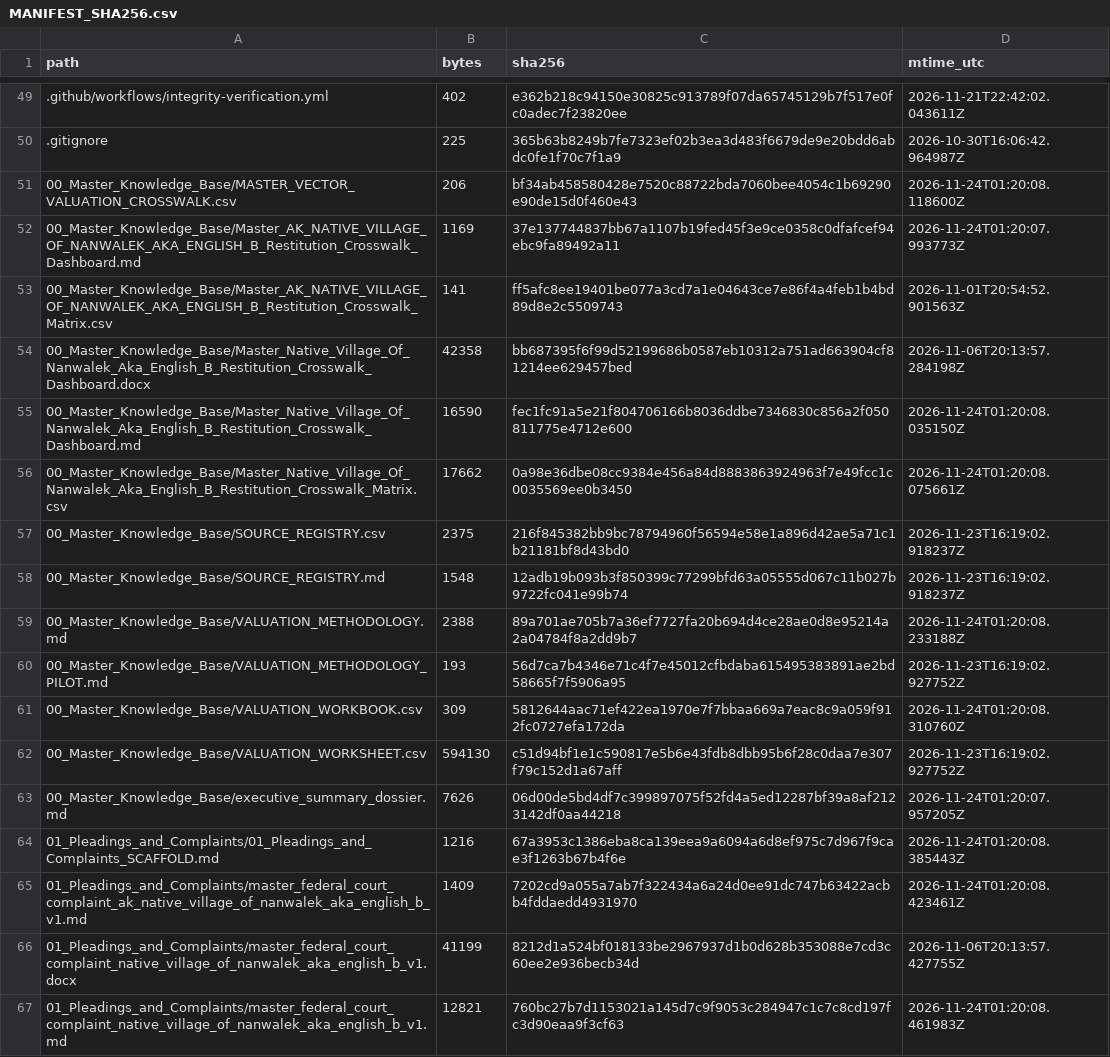
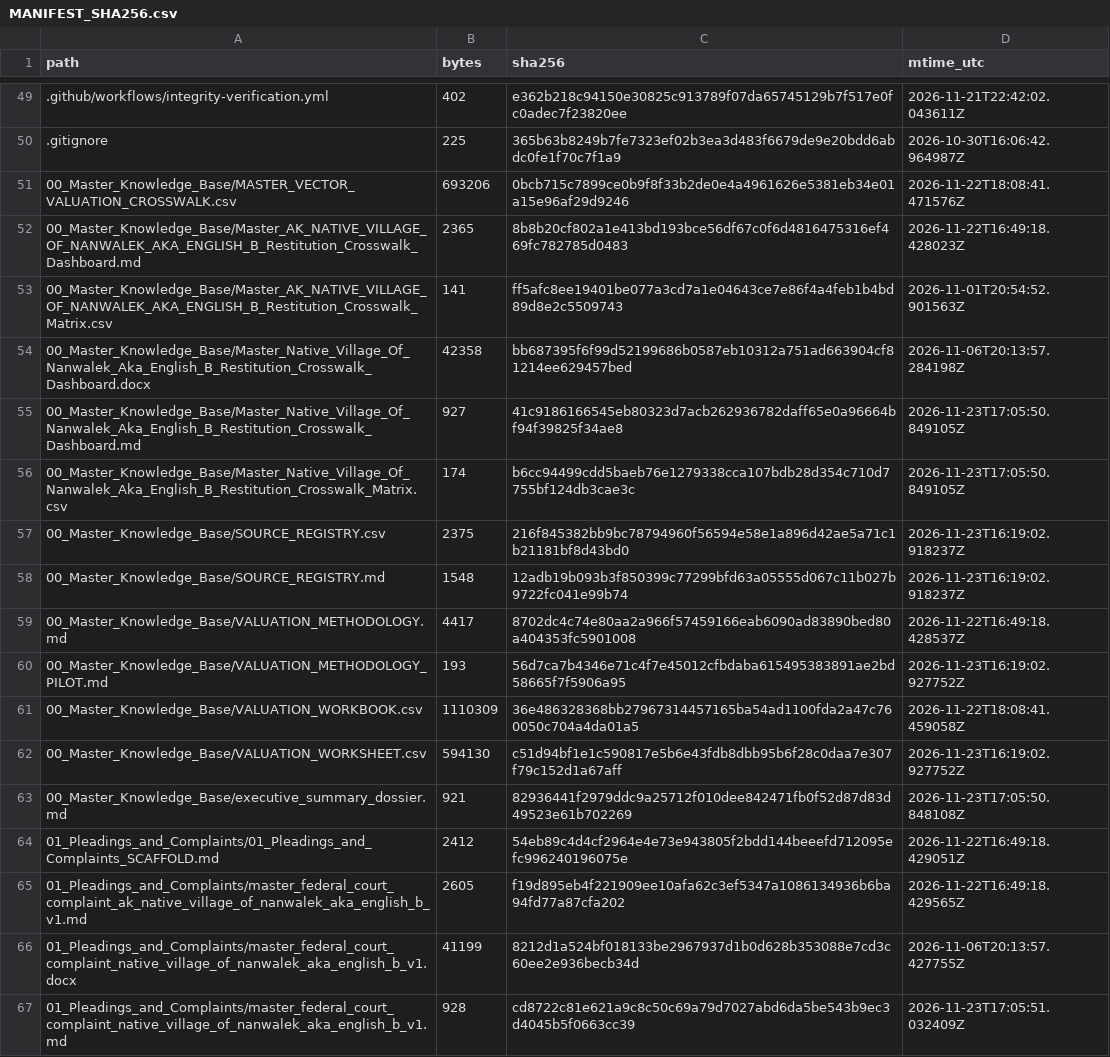
Before and after one commit to GlobalRestitutionAlliance/turtle-island-us-ak-native-village-of-nanwalek-aka-english-b-master-litigation, a CSV file: 99_Archives_and_Manifests/MANIFEST_SHA256.csv, drawn as a sheet; only a part is shown, gaps mark what is left out; the diff covers the shown part only.

```diff
--- a/99_Archives_and_Manifests/MANIFEST_SHA256.csv
+++ b/99_Archives_and_Manifests/MANIFEST_SHA256.csv
@@ -50,18 +50,18 @@ path,bytes,sha256,mtime_utc
 .gitignore,225,365b63b8249b7fe7323ef02b3ea3d483f6679de9e20bdd6abdc0fe1f70c7f1a9,2026-10-30T16:06:42.964987Z
-00_Master_Knowledge_Base/MASTER_VECTOR_VALUATION_CROSSWALK.csv,206,bf34ab458580428e7520c88722bda7060bee4054c1b69290e90de15d0f460e43,2026-11-24T01:20:08.118600Z
-00_Master_Knowledge_Base/Master_AK_NATIVE_VILLAGE_OF_NANWALEK_AKA_ENGLISH_B_Restitution_Crosswalk_Dashboard.md,1169,37e137744837bb67a1107b19fed45f3e9ce0358c0dfafcef94ebc9fa89492a11,2026-11-24T01:20:07.993773Z
+00_Master_Knowledge_Base/MASTER_VECTOR_VALUATION_CROSSWALK.csv,693206,0bcb715c7899ce0b9f8f33b2de0e4a4961626e5381eb34e01a15e96af29d9246,2026-11-22T18:08:41.471576Z
+00_Master_Knowledge_Base/Master_AK_NATIVE_VILLAGE_OF_NANWALEK_AKA_ENGLISH_B_Restitution_Crosswalk_Dashboard.md,2365,8b8b20cf802a1e413bd193bce56df67c0f6d4816475316ef469fc782785d0483,2026-11-22T16:49:18.428023Z
 00_Master_Knowledge_Base/Master_AK_NATIVE_VILLAGE_OF_NANWALEK_AKA_ENGLISH_B_Restitution_Crosswalk_Matrix.csv,141,ff5afc8ee19401be077a3cd7a1e04643ce7e86f4a4feb1b4bd89d8e2c5509743,2026-11-01T20:54:52.901563Z
 00_Master_Knowledge_Base/Master_Native_Village_Of_Nanwalek_Aka_English_B_Restitution_Crosswalk_Dashboard.docx,42358,bb687395f6f99d52199686b0587eb10312a751ad663904cf81214ee629457bed,2026-11-06T20:13:57.284198Z
-00_Master_Knowledge_Base/Master_Native_Village_Of_Nanwalek_Aka_English_B_Restitution_Crosswalk_Dashboard.md,16590,fec1fc91a5e21f804706166b8036ddbe7346830c856a2f050811775e4712e600,2026-11-24T01:20:08.035150Z
-00_Master_Knowledge_Base/Master_Native_Village_Of_Nanwalek_Aka_English_B_Restitution_Crosswalk_Matrix.csv,17662,0a98e36dbe08cc9384e456a84d8883863924963f7e49fcc1c0035569ee0b3450,2026-11-24T01:20:08.075661Z
+00_Master_Knowledge_Base/Master_Native_Village_Of_Nanwalek_Aka_English_B_Restitution_Crosswalk_Dashboard.md,927,41c9186166545eb80323d7acb262936782daff65e0a96664bf94f39825f34ae8,2026-11-23T17:05:50.849105Z
+00_Master_Knowledge_Base/Master_Native_Village_Of_Nanwalek_Aka_English_B_Restitution_Crosswalk_Matrix.csv,174,b6cc94499cdd5baeb76e1279338cca107bdb28d354c710d7755bf124db3cae3c,2026-11-23T17:05:50.849105Z
 00_Master_Knowledge_Base/SOURCE_REGISTRY.csv,2375,216f845382bb9bc78794960f56594e58e1a896d42ae5a71c1b21181bf8d43bd0,2026-11-23T16:19:02.918237Z
 00_Master_Knowledge_Base/SOURCE_REGISTRY.md,1548,12adb19b093b3f850399c77299bfd63a05555d067c11b027b9722fc041e99b74,2026-11-23T16:19:02.918237Z
-00_Master_Knowledge_Base/VALUATION_METHODOLOGY.md,2388,89a701ae705b7a36ef7727fa20b694d4ce28ae0d8e95214a2a04784f8a2dd9b7,2026-11-24T01:20:08.233188Z
+00_Master_Knowledge_Base/VALUATION_METHODOLOGY.md,4417,8702dc4c74e80aa2a966f57459166eab6090ad83890bed80a404353fc5901008,2026-11-22T16:49:18.428537Z
 00_Master_Knowledge_Base/VALUATION_METHODOLOGY_PILOT.md,193,56d7ca7b4346e71c4f7e45012cfbdaba615495383891ae2bd58665f7f5906a95,2026-11-23T16:19:02.927752Z
-00_Master_Knowledge_Base/VALUATION_WORKBOOK.csv,309,5812644aac71ef422ea1970e7f7bbaa669a7eac8c9a059f912fc0727efa172da,2026-11-24T01:20:08.310760Z
+00_Master_Knowledge_Base/VALUATION_WORKBOOK.csv,1110309,36e486328368bb27967314457165ba54ad1100fda2a47c760050c704a4da01a5,2026-11-22T18:08:41.459058Z
 00_Master_Knowledge_Base/VALUATION_WORKSHEET.csv,594130,c51d94bf1e1c590817e5b6e43fdb8dbb95b6f28c0daa7e307f79c152d1a67aff,2026-11-23T16:19:02.927752Z
-00_Master_Knowledge_Base/executive_summary_dossier.md,7626,06d00de5bd4df7c399897075f52fd4a5ed12287bf39a8af2123142df0aa44218,2026-11-24T01:20:07.957205Z
-01_Pleadings_and_Complaints/01_Pleadings_and_Complaints_SCAFFOLD.md,1216,67a3953c1386eba8ca139eea9a6094a6d8ef975c7d967f9cae3f1263b67b4f6e,2026-11-24T01:20:08.385443Z
-01_Pleadings_and_Complaints/master_federal_court_complaint_ak_native_village_of_nanwalek_aka_english_b_v1.md,1409,7202cd9a055a7ab7f322434a6a24d0ee91dc747b63422acbb4fddaedd4931970,2026-11-24T01:20:08.423461Z
+00_Master_Knowledge_Base/executive_summary_dossier.md,921,82936441f2979ddc9a25712f010dee842471fb0f52d87d83d49523e61b702269,2026-11-23T17:05:50.848108Z
+01_Pleadings_and_Complaints/01_Pleadings_and_Complaints_SCAFFOLD.md,2412,54eb89c4d4cf2964e4e73e943805f2bdd144beeefd712095efc996240196075e,2026-11-22T16:49:18.429051Z
+01_Pleadings_and_Complaints/master_federal_court_complaint_ak_native_village_of_nanwalek_aka_english_b_v1.md,2605,f19d895eb4f221909ee10afa62c3ef5347a1086134936b6ba94fd77a87cfa202,2026-11-22T16:49:18.429565Z
 01_Pleadings_and_Complaints/master_federal_court_complaint_native_village_of_nanwalek_aka_english_b_v1.docx,41199,8212d1a524bf018133be2967937d1b0d628b353088e7cd3c60ee2e936becb34d,2026-11-06T20:13:57.427755Z
-01_Pleadings_and_Complaints/master_federal_court_complaint_native_village_of_nanwalek_aka_english_b_v1.md,12821,760bc27b7d1153021a145d7c9f9053c284947c1c7c8cd197fc3d90eaa9f3cf63,2026-11-24T01:20:08.461983Z
+01_Pleadings_and_Complaints/master_federal_court_complaint_native_village_of_nanwalek_aka_english_b_v1.md,928,cd8722c81e621a9c8c50c69a79d7027abd6da5be543b9ec3d4045b5f0663cc39,2026-11-23T17:05:51.032409Z
```
Also changed, not shown: 86 edited cells elsewhere in this file, 39 other files.
